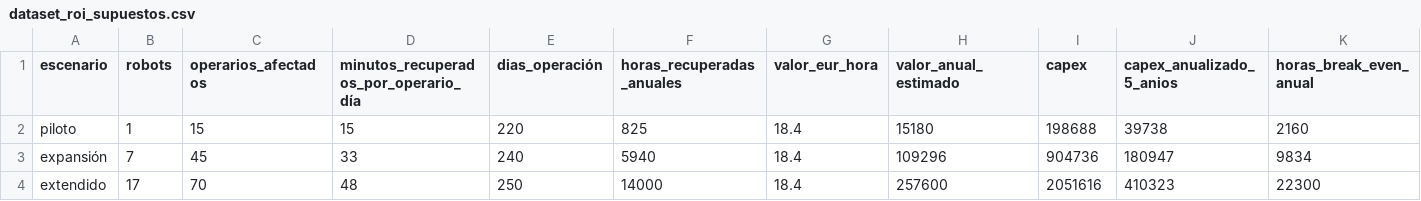
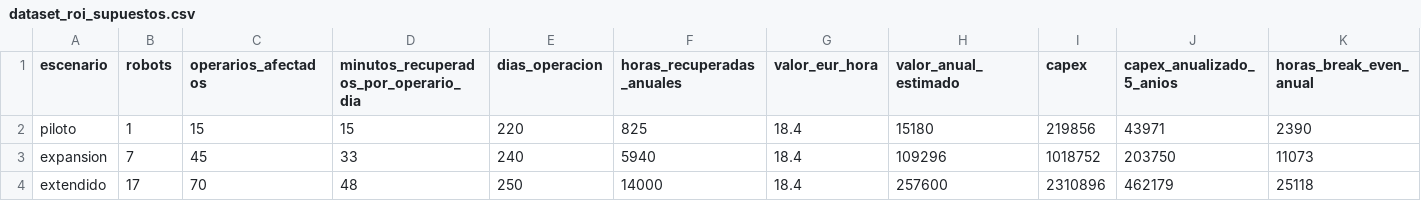
Before and after one commit to jlmayorgaco/viu-mrob-sistemas-roboticos-moviles, a CSV file: actividad1/tables/dataset_roi_supuestos.csv, drawn as a sheet.

```diff
--- a/actividad1/tables/dataset_roi_supuestos.csv
+++ b/actividad1/tables/dataset_roi_supuestos.csv
@@ -1,4 +1,4 @@
-escenario,robots,operarios_afectados,minutos_recuperados_por_operario_día,dias_operación,horas_recuperadas_anuales,valor_eur_hora,valor_anual_estimado,capex,capex_anualizado_5_anios,horas_break_even_anual
-piloto,1,15,15,220,825,18.4,15180,198688,39738,2160
-expansión,7,45,33,240,5940,18.4,109296,904736,180947,9834
-extendido,17,70,48,250,14000,18.4,257600,2051616,410323,22300
+escenario,robots,operarios_afectados,minutos_recuperados_por_operario_dia,dias_operacion,horas_recuperadas_anuales,valor_eur_hora,valor_anual_estimado,capex,capex_anualizado_5_anios,horas_break_even_anual
+piloto,1,15,15,220,825,18.4,15180,219856,43971,2390
+expansion,7,45,33,240,5940,18.4,109296,1018752,203750,11073
+extendido,17,70,48,250,14000,18.4,257600,2310896,462179,25118
```
Also changed, not shown: actividad1/tables/analisis_financiero_sensibilidad.csv, actividad1/tables/bom_amr_sensores.csv, 10 other files.
